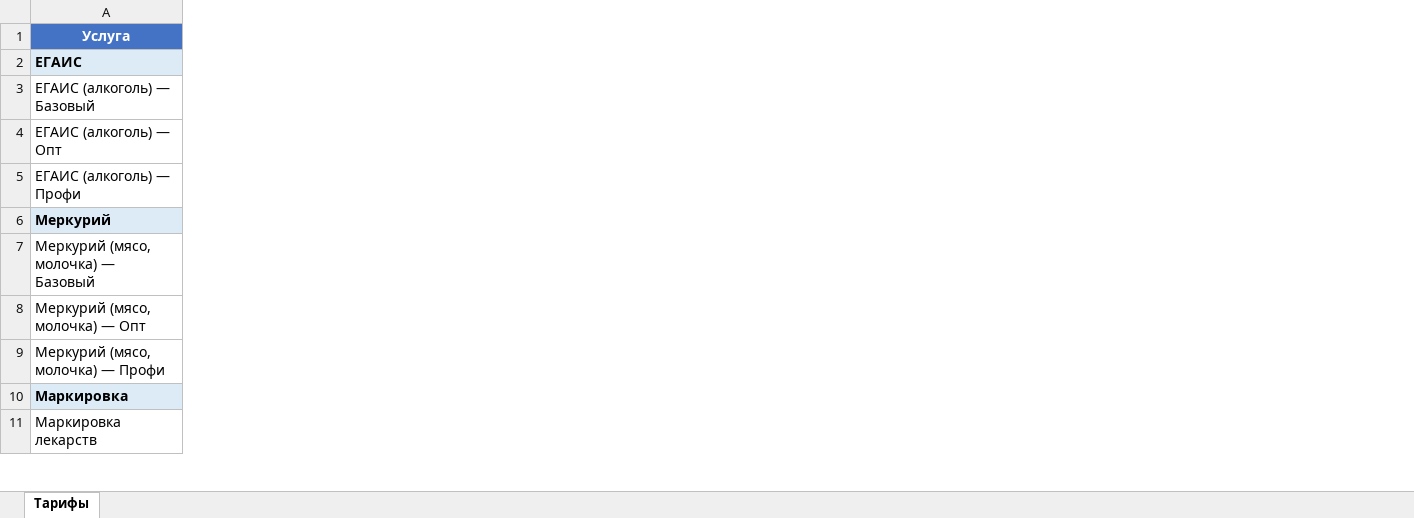
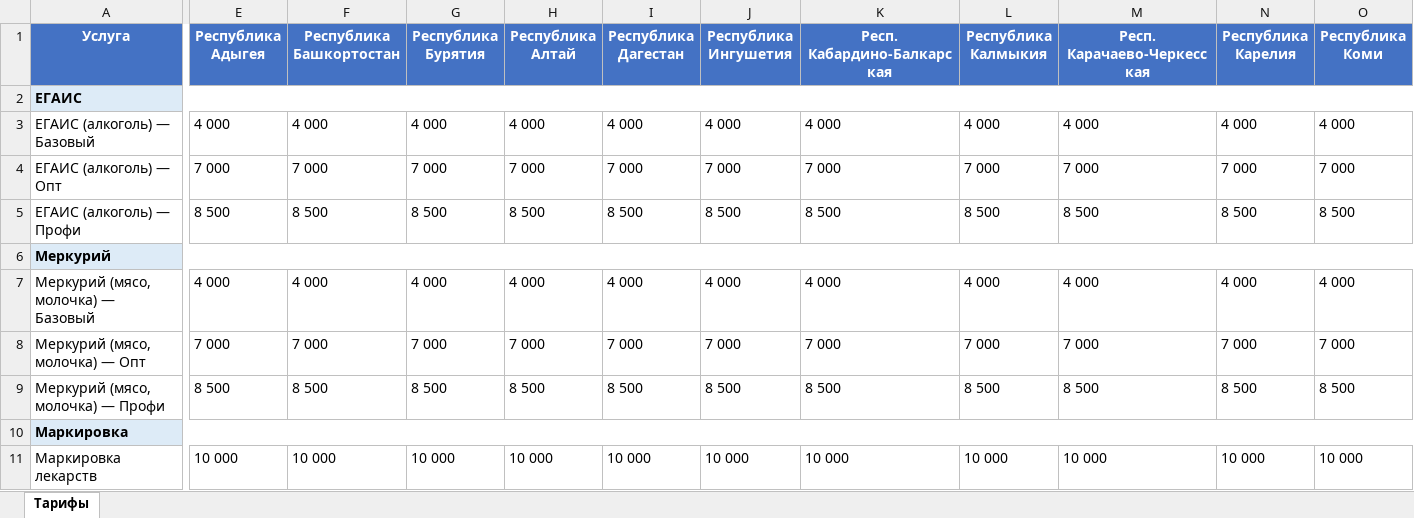
Before and after one commit to dbv111m/sbis-prices2, an Excel workbook: data_exchange_nomenclature_prices_report.xlsx, sheet Тарифы, drawn as a sheet; only a part is shown, gaps mark what is left out; values as stored, in another font and other column widths than the file's, no borders; the diff covers the shown part only; the diff names each change by its address in the sheet, - before the commit and + after, or states it on an @@ line.

Commit message:
полный скрапинг 22.09.2026: 3 вкладки x 90 регионов, свежие цены и имена услуг; новые номенклатуры сайта (edo 24, ereport 37)

```diff
--- a/data_exchange_nomenclature_prices_report.xlsx (sheet Тарифы)
+++ b/data_exchange_nomenclature_prices_report.xlsx (sheet Тарифы)
+column E (Республика Адыгея), rows 3-11: 4 000 | 7 000 | 8 500 |  | 4 000 | 7 000 | 8 500 |  | 10 000
+column F (Республика Башкортостан), rows 3-11: 4 000 | 7 000 | 8 500 |  | 4 000 | 7 000 | 8 500 |  | 10 000
+column G (Республика Бурятия), rows 3-11: 4 000 | 7 000 | 8 500 |  | 4 000 | 7 000 | 8 500 |  | 10 000
+column H (Республика Алтай), rows 3-11: 4 000 | 7 000 | 8 500 |  | 4 000 | 7 000 | 8 500 |  | 10 000
+column I (Республика Дагестан), rows 3-11: 4 000 | 7 000 | 8 500 |  | 4 000 | 7 000 | 8 500 |  | 10 000
+column J (Республика Ингушетия), rows 3-11: 4 000 | 7 000 | 8 500 |  | 4 000 | 7 000 | 8 500 |  | 10 000
+column K (Респ. Кабардино-Балкарская), rows 3-11: 4 000 | 7 000 | 8 500 |  | 4 000 | 7 000 | 8 500 |  | 10 000
+column L (Республика Калмыкия), rows 3-11: 4 000 | 7 000 | 8 500 |  | 4 000 | 7 000 | 8 500 |  | 10 000
+column M (Респ. Карачаево-Черкесская), rows 3-11: 4 000 | 7 000 | 8 500 |  | 4 000 | 7 000 | 8 500 |  | 10 000
+column N (Республика Карелия), rows 3-11: 4 000 | 7 000 | 8 500 |  | 4 000 | 7 000 | 8 500 |  | 10 000
+column O (Республика Коми), rows 3-11: 4 000 | 7 000 | 8 500 |  | 4 000 | 7 000 | 8 500 |  | 10 000
```
Also changed, not shown: 74 added columns elsewhere in this sheet, edo_nomenclature_prices_report.xlsx, ereport_nomenclature_prices_report.xlsx, 6 other files.
